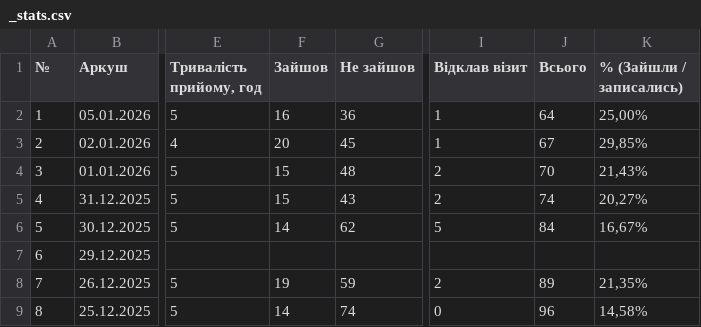
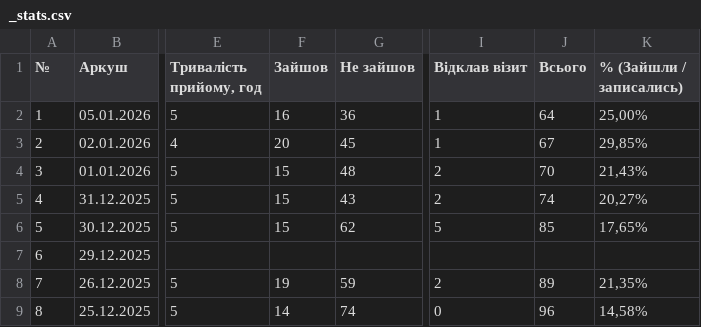
Before and after one commit to zbstof/vlk-zakrevskoho, a CSV file: daily_sheets_cache/_stats.csv, drawn as a sheet; only a part is shown, gaps mark what is left out; the diff names each change by its address in the sheet, - before the commit and + after, or states it on an @@ line.

```diff
--- a/daily_sheets_cache/_stats.csv
+++ b/daily_sheets_cache/_stats.csv
-F6 (Зайшов): 14
+F6 (Зайшов): 15
-J6 (Всього): 84
+J6 (Всього): 85
-K6 (% (Зайшли / записались)): 16,67%
+K6 (% (Зайшли / записались)): 17,65%
```
Also changed, not shown: daily_sheets_cache/2025-12-30.csv, daily_sheets_cache/2026-01-05.csv, 1 other file.
